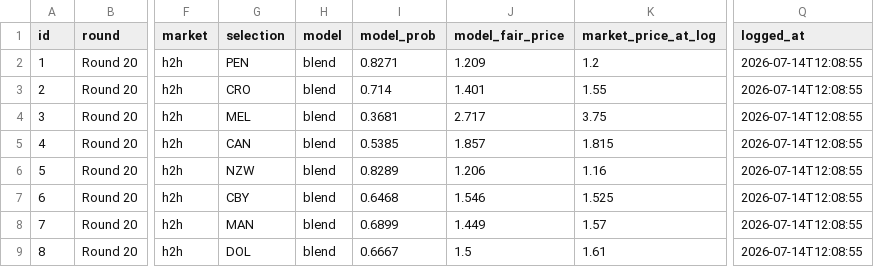
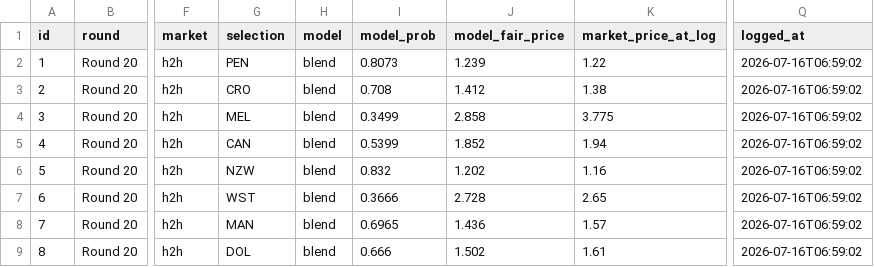
Before and after one commit to EJMC95/crypto-trading-bot, a CSV file: nrl-predictor/outputs/paper_ledger.csv, drawn as a sheet; only a part is shown, gaps mark what is left out; the diff names each change by its address in the sheet, - before the commit and + after, or states it on an @@ line.

```diff
--- a/nrl-predictor/outputs/paper_ledger.csv
+++ b/nrl-predictor/outputs/paper_ledger.csv
-I2 (model_prob): 0.8271
+I2 (model_prob): 0.8073
-J2 (model_fair_price): 1.209
+J2 (model_fair_price): 1.239
-K2 (market_price_at_log): 1.2
+K2 (market_price_at_log): 1.22
-Q2:Q9 (logged_at): 2026-07-14T12:08:55
+Q2:Q9 (logged_at): 2026-07-16T06:59:02
-I3 (model_prob): 0.714
+I3 (model_prob): 0.708
-J3 (model_fair_price): 1.401
+J3 (model_fair_price): 1.412
-K3 (market_price_at_log): 1.55
+K3 (market_price_at_log): 1.38
-I4 (model_prob): 0.3681
+I4 (model_prob): 0.3499
-J4 (model_fair_price): 2.717
+J4 (model_fair_price): 2.858
-K4 (market_price_at_log): 3.75
+K4 (market_price_at_log): 3.775
-I5 (model_prob): 0.5385
+I5 (model_prob): 0.5399
-J5 (model_fair_price): 1.857
+J5 (model_fair_price): 1.852
-K5 (market_price_at_log): 1.815
+K5 (market_price_at_log): 1.94
-I6 (model_prob): 0.8289
+I6 (model_prob): 0.832
-J6 (model_fair_price): 1.206
+J6 (model_fair_price): 1.202
-G7 (selection): CBY
+G7 (selection): WST
-I7 (model_prob): 0.6468
+I7 (model_prob): 0.3666
-J7 (model_fair_price): 1.546
+J7 (model_fair_price): 2.728
-K7 (market_price_at_log): 1.525
+K7 (market_price_at_log): 2.65
-I8 (model_prob): 0.6899
+I8 (model_prob): 0.6965
-J8 (model_fair_price): 1.449
+J8 (model_fair_price): 1.436
-I9 (model_prob): 0.6667
+I9 (model_prob): 0.666
-J9 (model_fair_price): 1.5
+J9 (model_fair_price): 1.502
```
Also changed, not shown: nrl-predictor/outputs/round_market.csv, nrl-predictor/outputs/round_predictions.csv, 11 other files.
